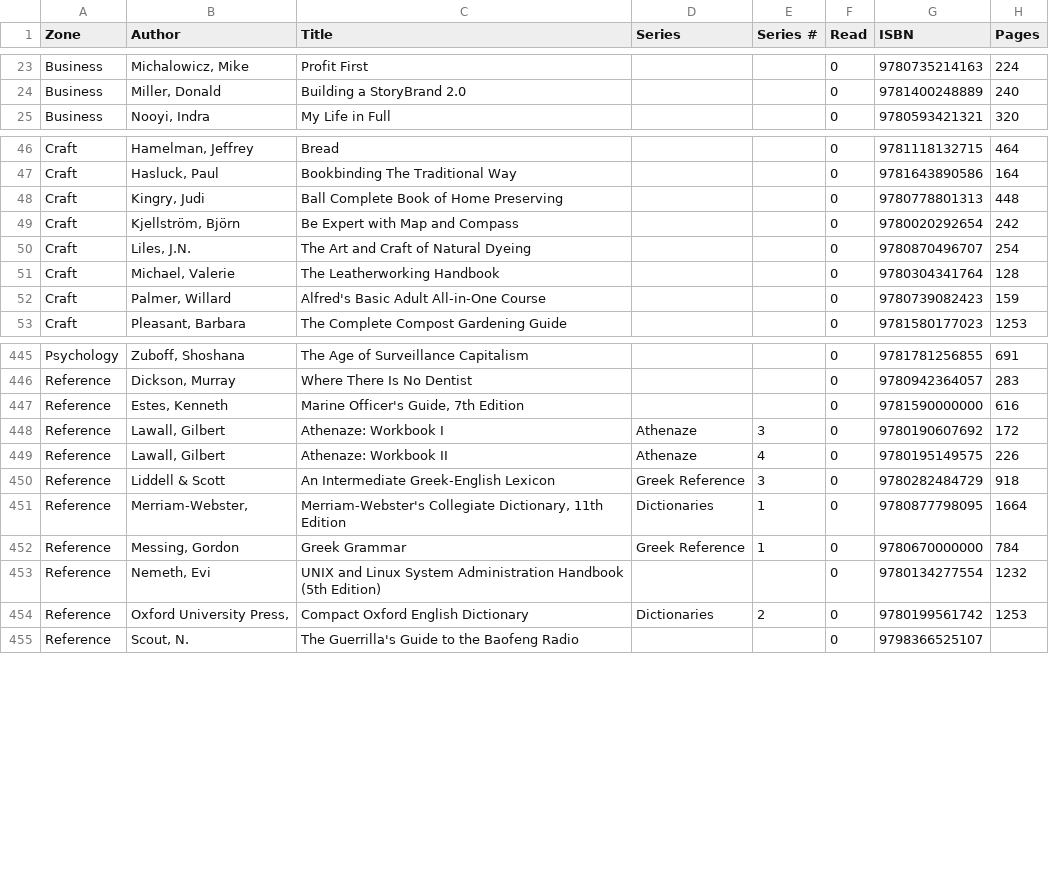
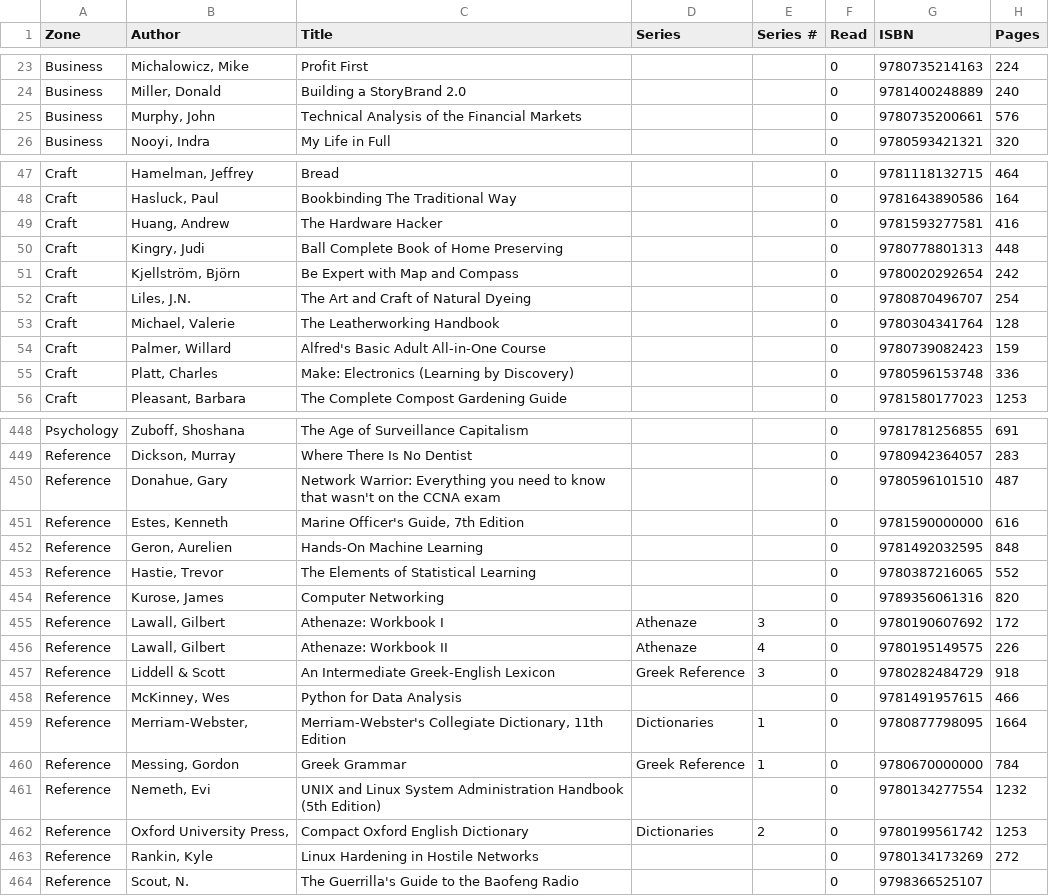
Before and after one commit to forkwright/aletheia, a CSV file: theke/_reference/library/physical_organized.csv, drawn as a sheet; only a part is shown, gaps mark what is left out; the diff covers the shown part only; the diff names each change by its address in the sheet, - before the commit and + after, or states it on an @@ line.

Commit message:
syn: science & systems + literary fiction zone QA
S&S: 9 moves — technical textbooks/references to Reference (Donahue, Geron,
Hastie, Kurose, McKinney, Rankin), hands-on to Craft (Huang, Platt), finance
to Business (Murphy). Author fix: Wiener, Norbert.
Lit Fic: clean — 75 books all correctly placed. Orwell formatting standardized.

```diff
--- a/theke/_reference/library/physical_organized.csv
+++ b/theke/_reference/library/physical_organized.csv
+row 25: Business | Murphy, John | Technical Analysis of the Financial Markets |  |  | 0 | 9780735200661 | 576
+row 49: Craft | Huang, Andrew | The Hardware Hacker |  |  | 0 | 9781593277581 | 416
+row 55: Craft | Platt, Charles | Make: Electronics (Learning by Discovery) |  |  | 0 | 9780596153748 | 336
+row 450: Reference | Donahue, Gary | Network Warrior: Everything you need to know that wasn't on the CCNA exam |  |  | 0 | 9780596101510 | 487
+row 452: Reference | Geron, Aurelien | Hands-On Machine Learning |  |  | 0 | 9781492032595 | 848
+row 453: Reference | Hastie, Trevor | The Elements of Statistical Learning |  |  | 0 | 9780387216065 | 552
+row 454: Reference | Kurose, James | Computer Networking |  |  | 0 | 9789356061316 | 820
+row 458: Reference | McKinney, Wes | Python for Data Analysis |  |  | 0 | 9781491957615 | 466
+row 463: Reference | Rankin, Kyle | Linux Hardening in Hostile Networks |  |  | 0 | 9780134173269 | 272
```
Also changed, not shown: 1 added row, 10 removed rows and 1 edited cell elsewhere in this file.
